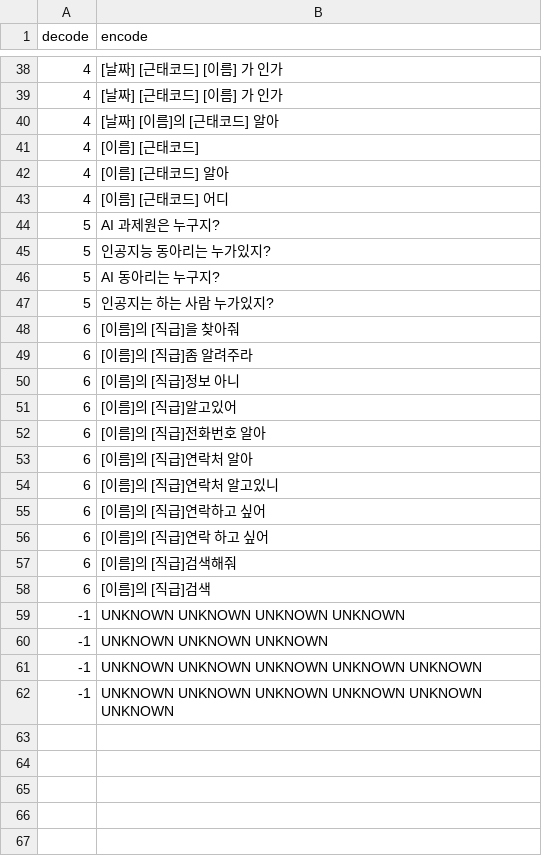
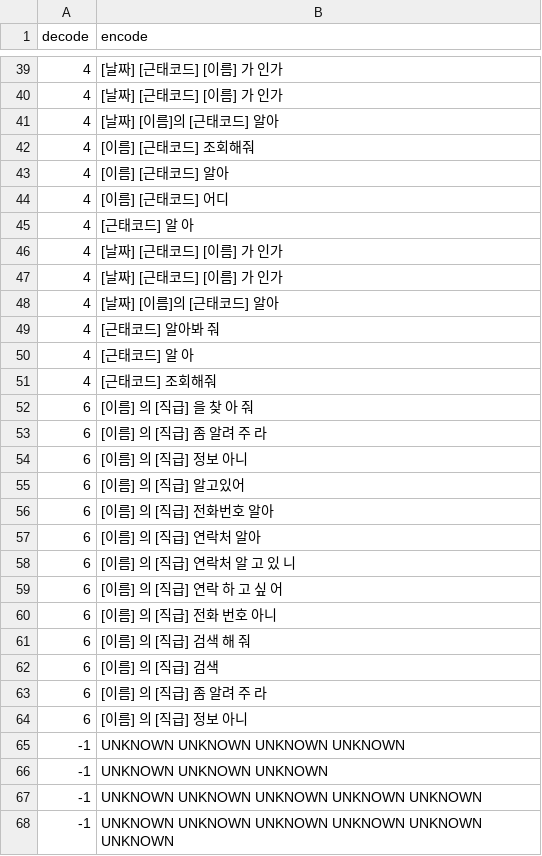
Before and after one commit to TensorMSA/tensormsa_jupyter, a CSV file: data/seq2seq_friday.csv, drawn as a sheet; only a part is shown, gaps mark what is left out; the diff covers the shown part only.

Commit message:
Preprocessing seq2seq data for mecab POS Tagging

```diff
--- a/data/seq2seq_friday.csv
+++ b/data/seq2seq_friday.csv
@@ -40,20 +41,25 @@ decode,encode
 4,[날짜] [이름]의 [근태코드] 알아
-4,[이름] [근태코드]
+4,[이름] [근태코드] 조회해줘
 4,[이름] [근태코드] 알아
 4,[이름] [근태코드] 어디
-5,AI 과제원은 누구지?
-5,인공지능 동아리는 누가있지?
-5,AI 동아리는 누구지?
-5,인공지는 하는 사람 누가있지?
-6,[이름]의 [직급]을 찾아줘
-6,[이름]의 [직급]좀 알려주라
-6,[이름]의 [직급]정보 아니
-6,[이름]의 [직급]알고있어
-6,[이름]의 [직급]전화번호 알아
-6,[이름]의 [직급]연락처 알아
-6,[이름]의 [직급]연락처 알고있니
-6,[이름]의 [직급]연락하고 싶어
-6,[이름]의 [직급]연락 하고 싶어
-6,[이름]의 [직급]검색해줘
-6,[이름]의 [직급]검색
+4,[근태코드] 알 아
+4,[날짜] [근태코드] [이름] 가 인가
+4,[날짜] [근태코드] [이름] 가 인가
+4,[날짜] [이름]의 [근태코드] 알아
+4,[근태코드] 알아봐 줘
+4,[근태코드] 알 아
+4,[근태코드] 조회해줘
+6,[이름] 의 [직급] 을 찾 아 줘
+6,[이름] 의 [직급] 좀 알려 주 라
+6,[이름] 의 [직급] 정보 아니
+6,[이름] 의 [직급] 알고있어
+6,[이름] 의 [직급] 전화번호 알아
+6,[이름] 의 [직급] 연락처 알아
+6,[이름] 의 [직급] 연락처 알 고 있 니
+6,[이름] 의 [직급] 연락 하 고 싶 어
+6,[이름] 의 [직급] 전화 번호 아니
+6,[이름] 의 [직급] 검색 해 줘
+6,[이름] 의 [직급] 검색
+6,[이름] 의 [직급] 좀 알려 주 라
+6,[이름] 의 [직급] 정보 아니
 -1, UNKNOWN UNKNOWN UNKNOWN UNKNOWN
```
Also changed, not shown: 1 added row and 26 edited cells elsewhere in this file, 1 other file.
